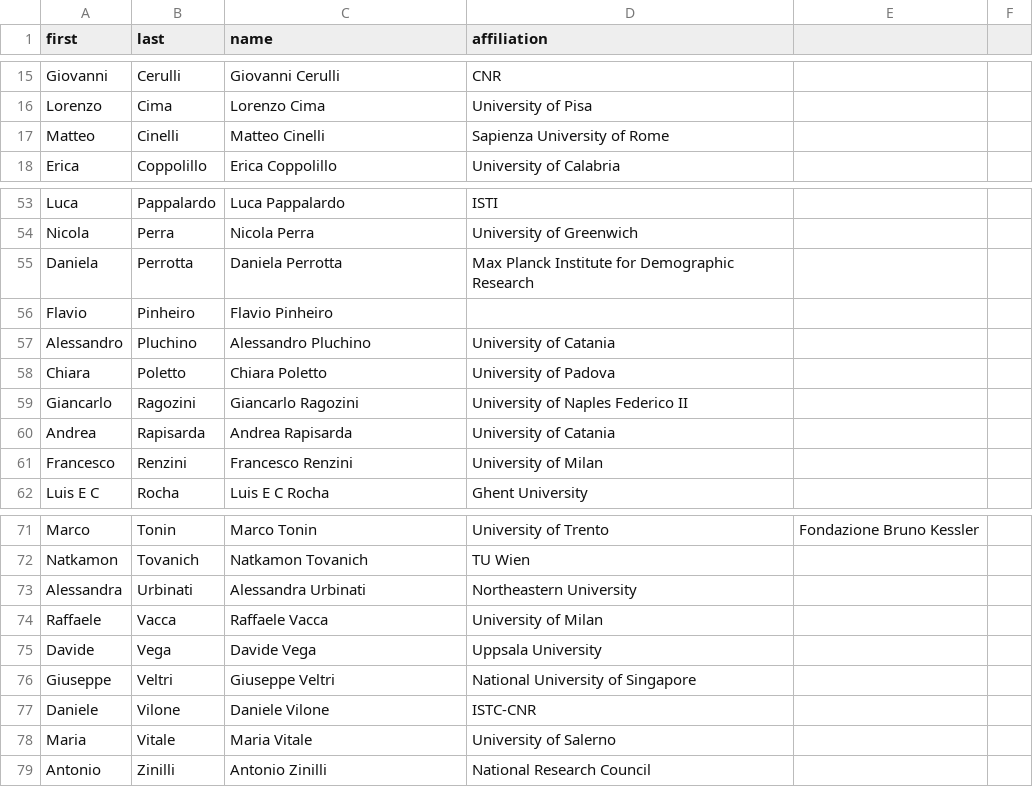
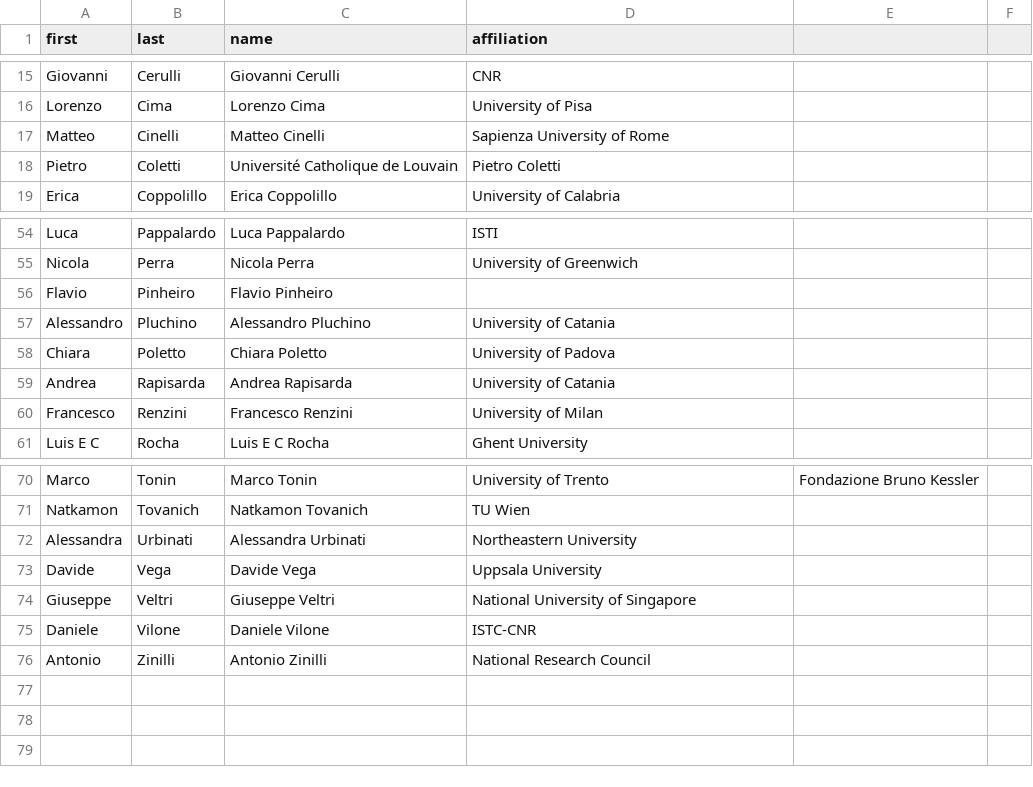
Before and after one commit to CS2Italy/conference, a CSV file: docs/_data/scientific_committee.csv, drawn as a sheet; only a part is shown, gaps mark what is left out; removed rows and columns are numbered as before the commit, all else as after; the diff names each change by its address in the sheet, - before the commit and + after, or states it on an @@ line.

Commit message:
Update scientific_committee.csv

```diff
--- a/docs/_data/scientific_committee.csv
+++ b/docs/_data/scientific_committee.csv
+row 18: Pietro | Coletti | Université Catholique de Louvain | Pietro Coletti
-row 55: Daniela | Perrotta | Daniela Perrotta | Max Planck Institute for Demographic Research
-row 59: Giancarlo | Ragozini | Giancarlo Ragozini | University of Naples Federico II
-row 74: Raffaele | Vacca | Raffaele Vacca | University of Milan
-row 78: Maria | Vitale | Maria Vitale | University of Salerno
```
